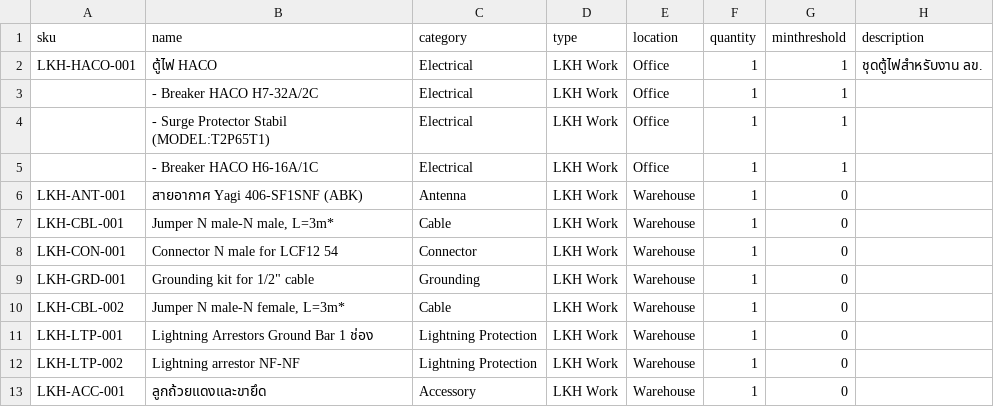
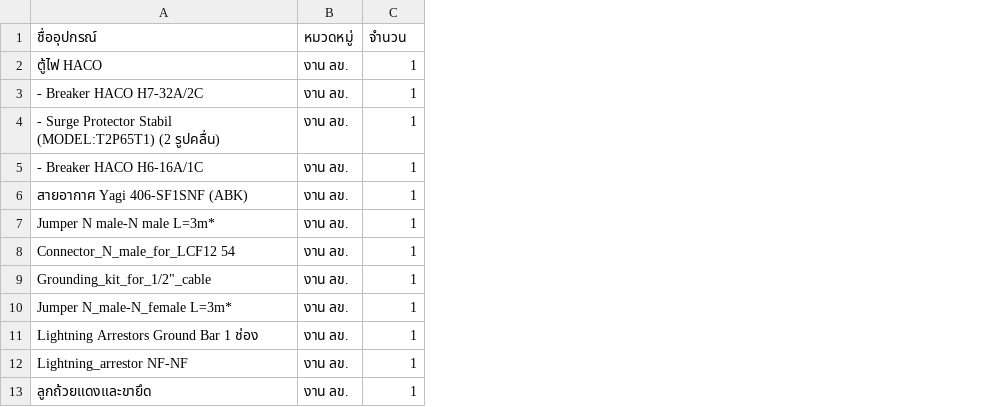
Before and after one commit to EEMEEMMEEx/Stock-Flow, a CSV file: lkh_equipment_import.csv, drawn as a sheet; removed rows and columns are numbered as before the commit, all else as after; the diff names each change by its address in the sheet, - before the commit and + after, or states it on an @@ line.

```diff
--- a/lkh_equipment_import.csv
+++ b/lkh_equipment_import.csv
-column A, rows 2-13: LKH-HACO-001 |  |  |  | LKH-ANT-001 | LKH-CBL-001 | LKH-CON-001 | LKH-GRD-001 | LKH-CBL-002 | LKH-LTP-001 | LKH-LTP-002 | LKH-ACC-001
-column C, rows 2-13: Electrical | Electrical | Electrical | Electrical | Antenna | Cable | Connector | Grounding | Cable | Lightning Protection | Lightning Protection | Accessory
-column D, rows 2-13: all LKH Work
-column E, rows 2-13: Office | Office | Office | Office | Warehouse | Warehouse | Warehouse | Warehouse | Warehouse | Warehouse | Warehouse | Warehouse
+column B, rows 2-13: all งาน ลข.
-column G, rows 2-13: 1 | 1 | 1 | 1 | 0 | 0 | 0 | 0 | 0 | 0 | 0 | 0
-column H, row 2: ชุดตู้ไฟสำหรับงาน ลข.
-row 1: sku | name | category | type | location | quantity | minthreshold | description
+row 1: ชื่ออุปกรณ์ | หมวดหมู่ | จำนวน
-A4: …Stabil (MODEL:T2P65T1)
+A4: …Stabil (MODEL:T2P65T1) (2 รูปคลื่น)
-A7: Jumper N male-N male, L=3m*
+A7: Jumper N male-N male L=3m*
-A8: Connector N male for LCF12 54
+A8: Connector_N_male_for_LCF12 54
-A9: Grounding kit for 1/2" cable
+A9: Grounding_kit_for_1/2"_cable
-A10: Jumper N male-N female, L=3m*
+A10: Jumper N_male-N_female L=3m*
-A12: Lightning arrestor NF-NF
+A12: Lightning_arrestor NF-NF
```
Also changed, not shown: 1 other file.
